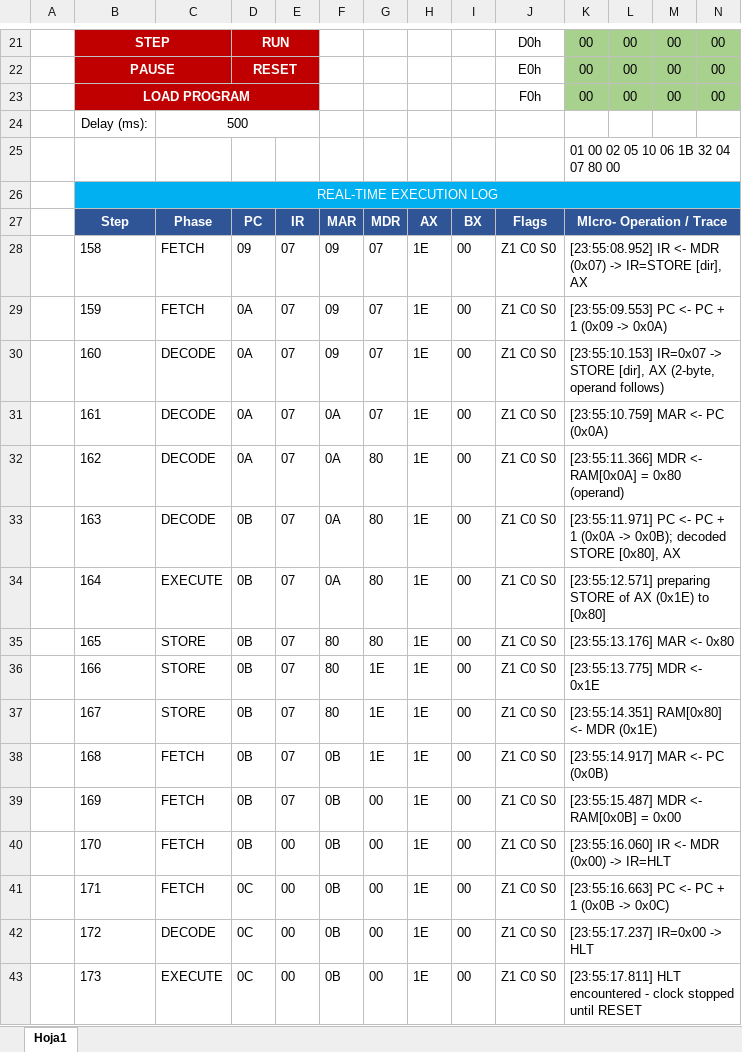
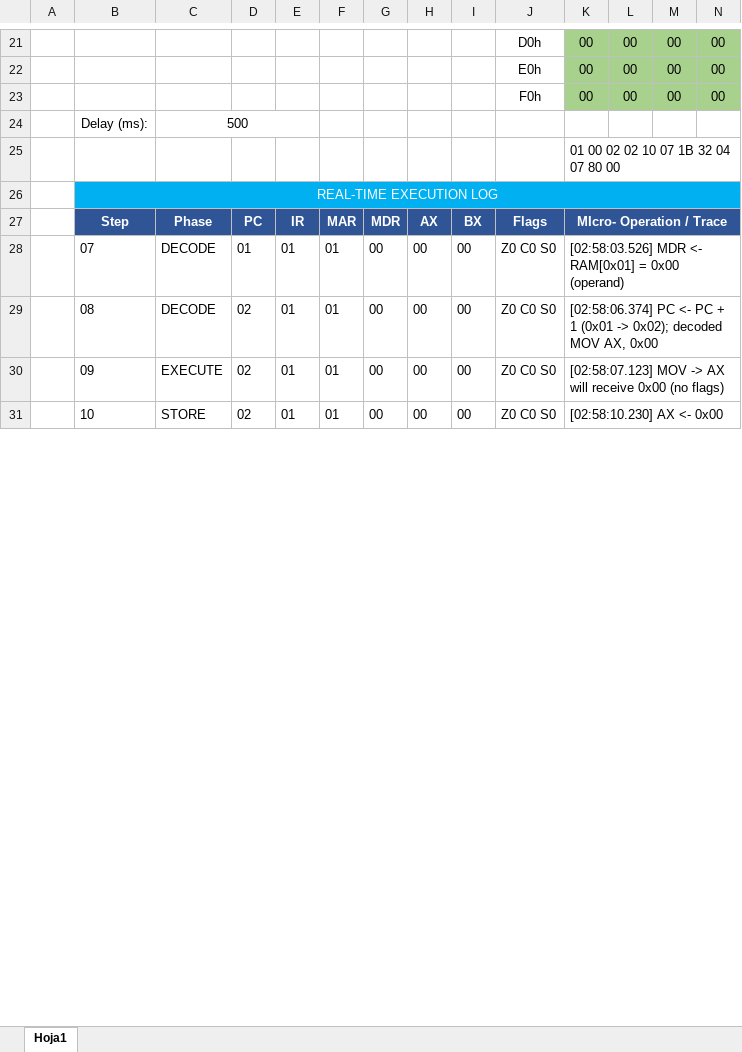
Before and after one commit to JusselAvila/8bit-cpu-onlyoffice-simulator, an Excel workbook: simulator.xlsx, sheet Hoja1, drawn as a sheet; only a part is shown, gaps mark what is left out; values as stored, in another font and other column widths than the file's, no borders; charts and pictures not drawn; removed rows and columns are numbered as before the commit, all else as after; rows hold the shown columns only; the diff covers the shown part only; the diff names each change by its address in the sheet, - before the commit and + after, or states it on an @@ line.

```diff
--- a/simulator.xlsx (sheet Hoja1)
+++ b/simulator.xlsx (sheet Hoja1)
-B21: STEP
+B21: (empty)
-B21:E23 fill: #C00000
+B21:E23 fill: none
-B21:C21 merged
-D21: RUN
+D21: (empty)
-D21:E21 merged
-B22: PAUSE
+B22: (empty)
-B22:C22 merged
-D22: RESET
+D22: (empty)
-D22:E22 merged
-B23: LOAD PROGRAM
+B23: (empty)
-B23:E23 merged
-K25: 01 00 02 05 10 06 1B 32 04 07 80 00
+K25: 01 00 02 02 10 07 1B 32 04 07 80 00
-row 28:  | 158 | FETCH | 09 | 07 | 09 | 07 | 1E | 00 | Z1 C0 S0 | [23:55:08.952] IR <- MDR (0x07) -> IR=STORE [dir], AX
-row 29:  | 159 | FETCH | 0A | 07 | 09 | 07 | 1E | 00 | Z1 C0 S0 | [23:55:09.553] PC <- PC + 1 (0x09 -> 0x0A)
-row 30:  | 160 | DECODE | 0A | 07 | 09 | 07 | 1E | 00 | Z1 C0 S0 | [23:55:10.153] IR=0x07 -> STORE [dir], AX (2-byte, operand follows)
-row 31:  | 161 | DECODE | 0A | 07 | 0A | 07 | 1E | 00 | Z1 C0 S0 | [23:55:10.759] MAR <- PC (0x0A)
-row 32:  | 162 | DECODE | 0A | 07 | 0A | 80 | 1E | 00 | Z1 C0 S0 | [23:55:11.366] MDR <- RAM[0x0A] = 0x80 (operand)
-row 33:  | 163 | DECODE | 0B | 07 | 0A | 80 | 1E | 00 | Z1 C0 S0 | [23:55:11.971] PC <- PC + 1 (0x0A -> 0x0B); decoded STORE [0x80], AX
-row 34:  | 164 | EXECUTE | 0B | 07 | 0A | 80 | 1E | 00 | Z1 C0 S0 | [23:55:12.571] preparing STORE of AX (0x1E) to [0x80]
-row 35:  | 165 | STORE | 0B | 07 | 80 | 80 | 1E | 00 | Z1 C0 S0 | [23:55:13.176] MAR <- 0x80
-row 36:  | 166 | STORE | 0B | 07 | 80 | 1E | 1E | 00 | Z1 C0 S0 | [23:55:13.775] MDR <- 0x1E
-row 37:  | 167 | STORE | 0B | 07 | 80 | 1E | 1E | 00 | Z1 C0 S0 | [23:55:14.351] RAM[0x80] <- MDR (0x1E)
-row 38:  | 168 | FETCH | 0B | 07 | 0B | 1E | 1E | 00 | Z1 C0 S0 | [23:55:14.917] MAR <- PC (0x0B)
-row 39:  | 169 | FETCH | 0B | 07 | 0B | 00 | 1E | 00 | Z1 C0 S0 | [23:55:15.487] MDR <- RAM[0x0B] = 0x00
-row 40:  | 170 | FETCH | 0B | 00 | 0B | 00 | 1E | 00 | Z1 C0 S0 | [23:55:16.060] IR <- MDR (0x00) -> IR=HLT
-row 41:  | 171 | FETCH | 0C | 00 | 0B | 00 | 1E | 00 | Z1 C0 S0 | [23:55:16.663] PC <- PC + 1 (0x0B -> 0x0C)
-row 42:  | 172 | DECODE | 0C | 00 | 0B | 00 | 1E | 00 | Z1 C0 S0 | [23:55:17.237] IR=0x00 -> HLT
-row 43:  | 173 | EXECUTE | 0C | 00 | 0B | 00 | 1E | 00 | Z1 C0 S0 | [23:55:17.811] HLT encountered - clock stopped until RESET
+row 28:  | 07 | DECODE | 01 | 01 | 01 | 00 | 00 | 00 | Z0 C0 S0 | [02:58:03.526] MDR <- RAM[0x01] = 0x00 (operand)
+row 29:  | 08 | DECODE | 02 | 01 | 01 | 00 | 00 | 00 | Z0 C0 S0 | [02:58:06.374] PC <- PC + 1 (0x01 -> 0x02); decoded MOV AX, 0x00
+row 30:  | 09 | EXECUTE | 02 | 01 | 01 | 00 | 00 | 00 | Z0 C0 S0 | [02:58:07.123] MOV -> AX will receive 0x00 (no flags)
+row 31:  | 10 | STORE | 02 | 01 | 01 | 00 | 00 | 00 | Z0 C0 S0 | [02:58:10.230] AX <- 0x00
```
Also changed, not shown: 12 added rows, 28 edited cells and cell formats elsewhere in this sheet, charts or pictures, 1 other file.
